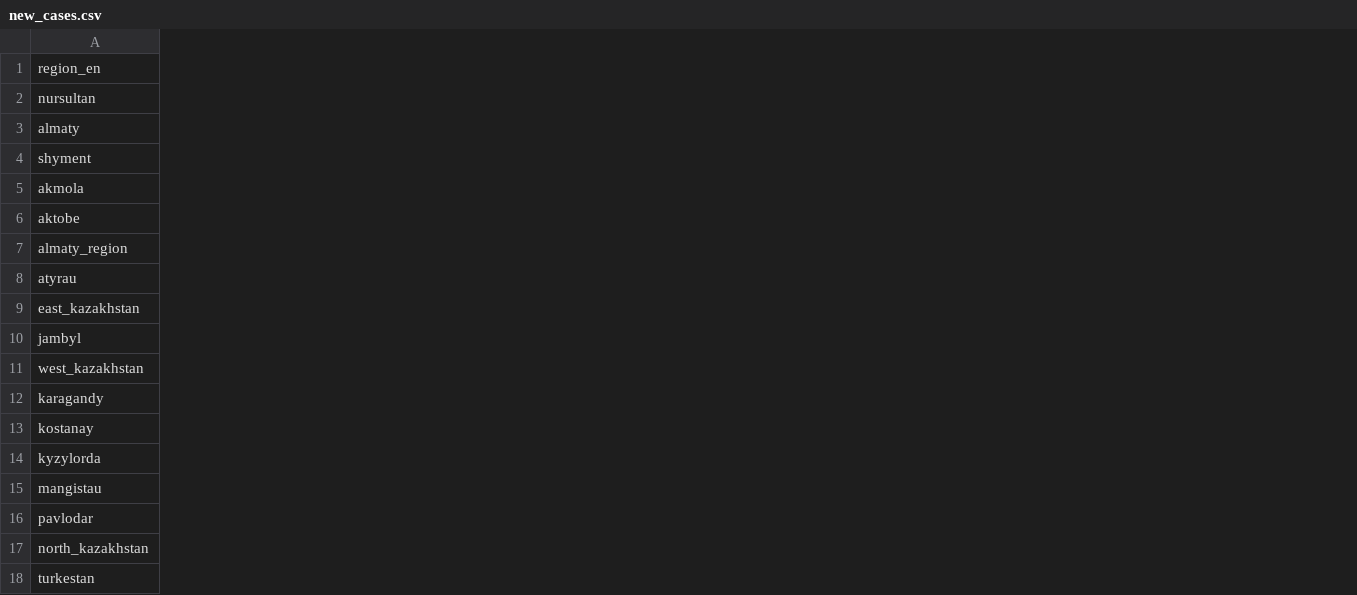
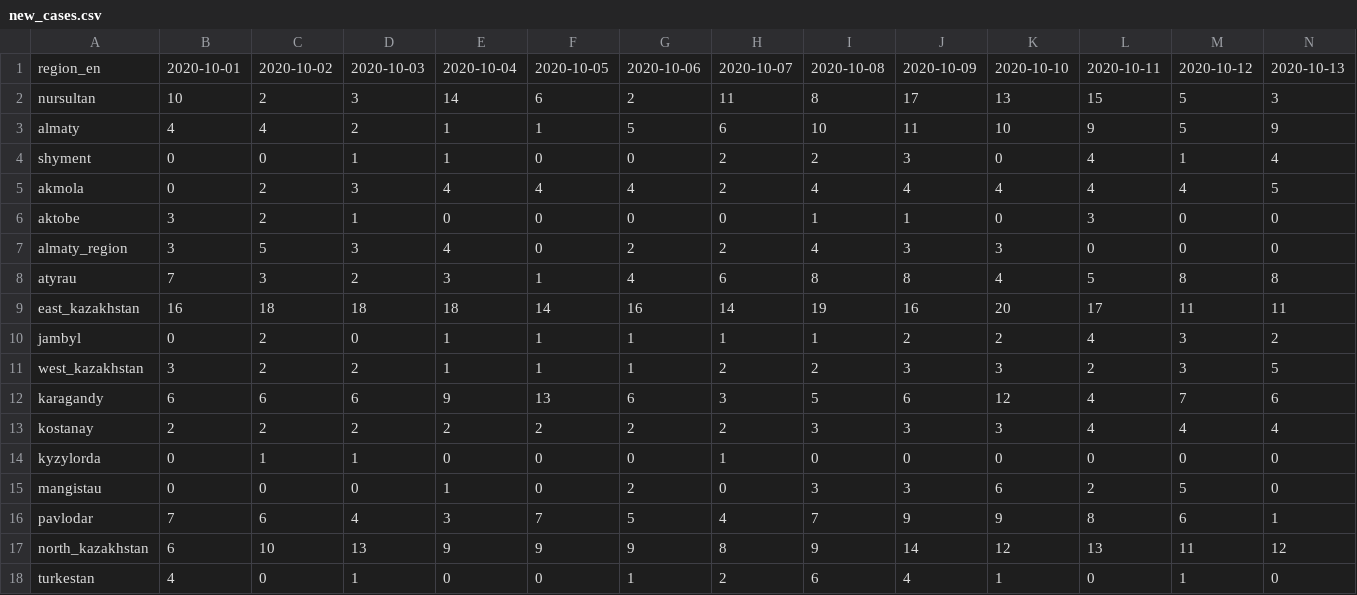
Before and after one commit to zhibek/covid-data-kz, a CSV file: data/new_cases.csv, drawn as a sheet; only a part is shown; the diff covers the shown part only; the diff names each change by its address in the sheet, - before the commit and + after, or states it on an @@ line.

```diff
--- a/data/new_cases.csv
+++ b/data/new_cases.csv
+column B, rows 1-18: 2020-10-01 | 10 | 4 | 0 | 0 | 3 | 3 | 7 | 16 | 0 | 3 | 6 | 2 | 0 | 0 | 7 | 6 | 4
+column C, rows 1-18: 2020-10-02 | 2 | 4 | 0 | 2 | 2 | 5 | 3 | 18 | 2 | 2 | 6 | 2 | 1 | 0 | 6 | 10 | 0
+column D, rows 1-18: 2020-10-03 | 3 | 2 | 1 | 3 | 1 | 3 | 2 | 18 | 0 | 2 | 6 | 2 | 1 | 0 | 4 | 13 | 1
+column E, rows 1-18: 2020-10-04 | 14 | 1 | 1 | 4 | 0 | 4 | 3 | 18 | 1 | 1 | 9 | 2 | 0 | 1 | 3 | 9 | 0
+column F, rows 1-18: 2020-10-05 | 6 | 1 | 0 | 4 | 0 | 0 | 1 | 14 | 1 | 1 | 13 | 2 | 0 | 0 | 7 | 9 | 0
+column G, rows 1-18: 2020-10-06 | 2 | 5 | 0 | 4 | 0 | 2 | 4 | 16 | 1 | 1 | 6 | 2 | 0 | 2 | 5 | 9 | 1
+column H, rows 1-18: 2020-10-07 | 11 | 6 | 2 | 2 | 0 | 2 | 6 | 14 | 1 | 2 | 3 | 2 | 1 | 0 | 4 | 8 | 2
+column I, rows 1-18: 2020-10-08 | 8 | 10 | 2 | 4 | 1 | 4 | 8 | 19 | 1 | 2 | 5 | 3 | 0 | 3 | 7 | 9 | 6
+column J, rows 1-18: 2020-10-09 | 17 | 11 | 3 | 4 | 1 | 3 | 8 | 16 | 2 | 3 | 6 | 3 | 0 | 3 | 9 | 14 | 4
+column K, rows 1-18: 2020-10-10 | 13 | 10 | 0 | 4 | 0 | 3 | 4 | 20 | 2 | 3 | 12 | 3 | 0 | 6 | 9 | 12 | 1
+column L, rows 1-18: 2020-10-11 | 15 | 9 | 4 | 4 | 3 | 0 | 5 | 17 | 4 | 2 | 4 | 4 | 0 | 2 | 8 | 13 | 0
+column M, rows 1-18: 2020-10-12 | 5 | 5 | 1 | 4 | 0 | 0 | 8 | 11 | 3 | 3 | 7 | 4 | 0 | 5 | 6 | 11 | 1
+column N, rows 1-18: 2020-10-13 | 3 | 9 | 4 | 5 | 0 | 0 | 8 | 11 | 2 | 5 | 6 | 4 | 0 | 0 | 1 | 12 | 0
```
Also changed, not shown: 7 added columns elsewhere in this file, data/total_cases.csv.
